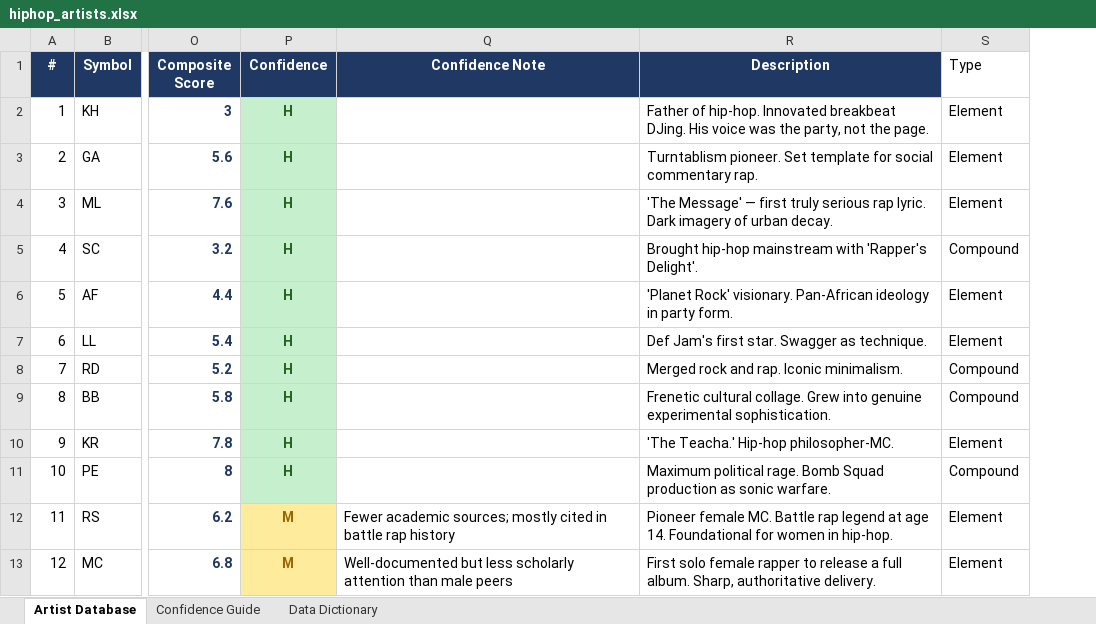
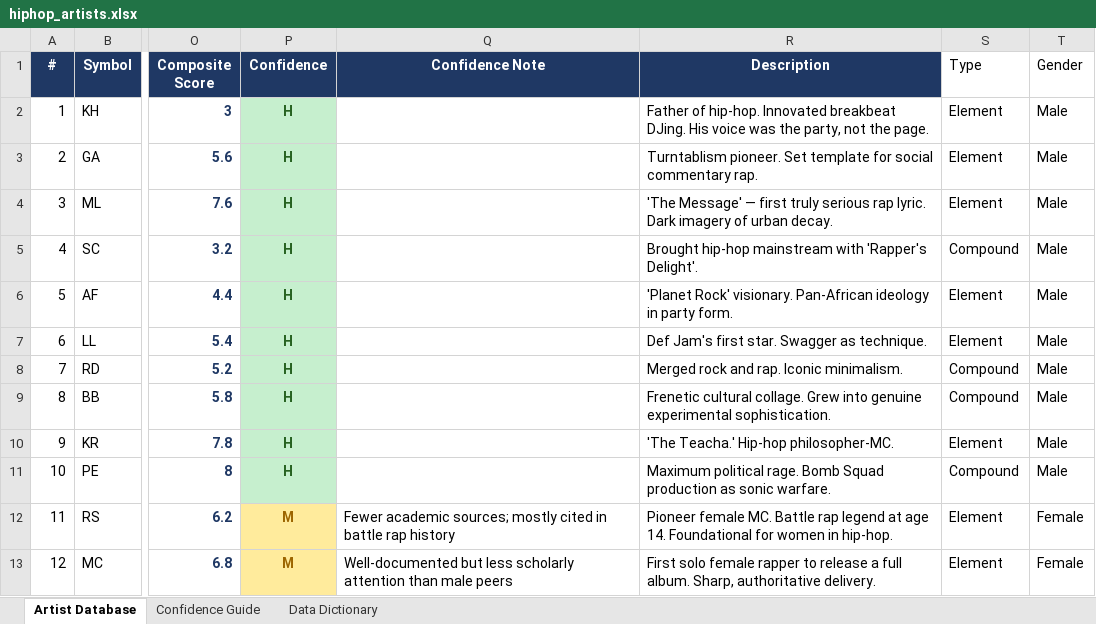
Before and after one commit to lwylie01/my-site, an Excel workbook: hiphop/data/hiphop_artists.xlsx, sheet Artist Database, drawn as a sheet; only a part is shown, gaps mark what is left out; values as stored, in another font and other column widths than the file's, no borders; the diff names each change by its address in the sheet, - before the commit and + after, or states it on an @@ line.

```diff
--- a/hiphop/data/hiphop_artists.xlsx (sheet Artist Database)
+++ b/hiphop/data/hiphop_artists.xlsx (sheet Artist Database)
+column T (Gender), rows 2-13: Male | Male | Male | Male | Male | Male | Male | Male | Male | Male | Female | Female
```
Also changed, not shown: sheet Data Dictionary, 9 other files.
